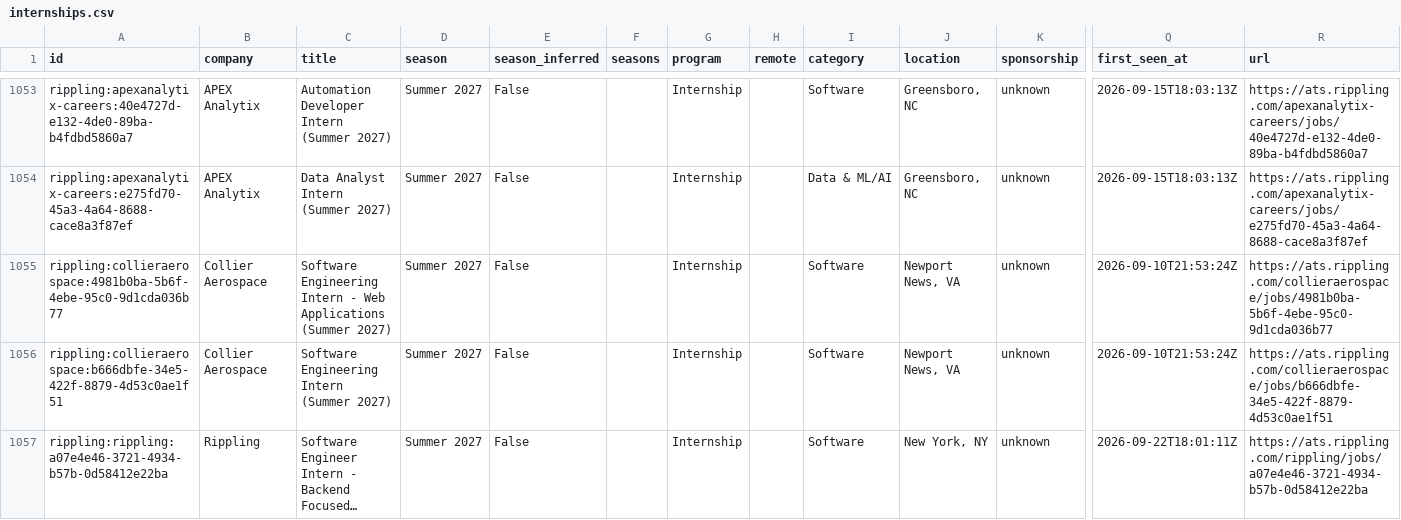
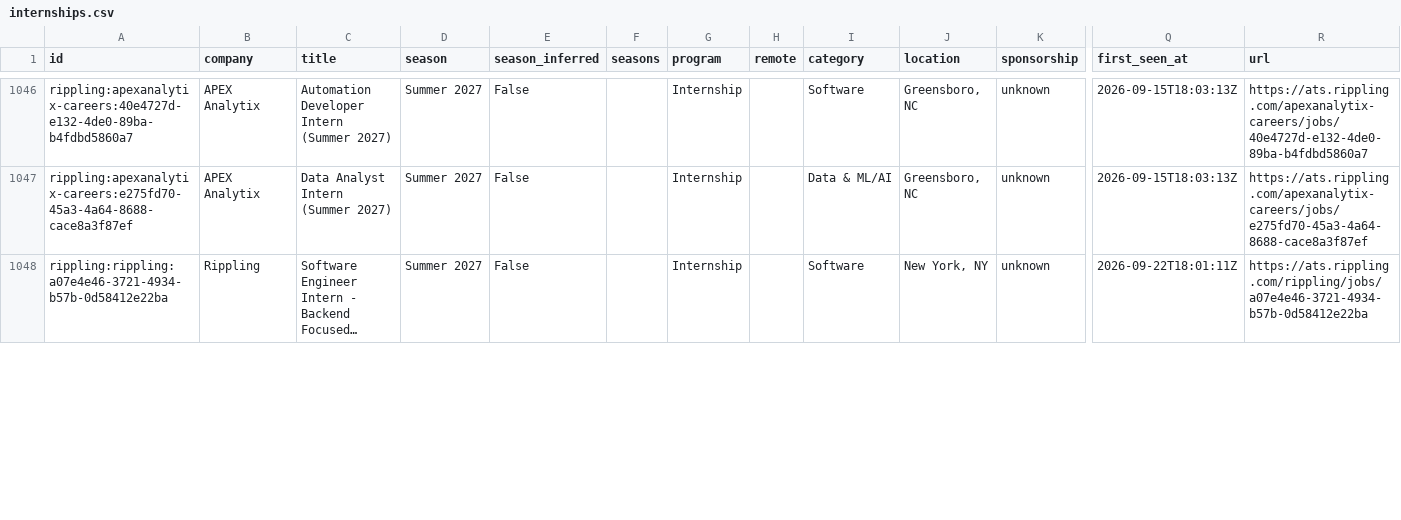
Before and after one commit to superasymmetry/internship-alerts, a CSV file: data/internships.csv, drawn as a sheet; only a part is shown, gaps mark what is left out; long unchanged cells end in …; removed rows and columns are numbered as before the commit, all else as after; rows hold the shown columns only; the diff covers the shown part only; the diff names each change by its address in the sheet, - before the commit and + after, or states it on an @@ line.

```diff
--- a/data/internships.csv
+++ b/data/internships.csv
-row 1055: rippling:collieraerospace:4981b0ba-5b6f-4ebe-95c0-9d1cda036b77 | Collier Aerospace | Software Engineering Intern - Web Applications (Summer 2027) | Summer 2027 | False |  | Internship |  | Software | Newport News, VA | unknown | 2026-09-10T21:53:24Z | https://ats.rippling.com/collieraerospace/jobs/4981b0ba-5b6f-4ebe-95c0-9d1cda036b77
-row 1056: rippling:collieraerospace:b666dbfe-34e5-422f-8879-4d53c0ae1f51 | Collier Aerospace | Software Engineering Intern (Summer 2027) | Summer 2027 | False |  | Internship |  | Software | Newport News, VA | unknown | 2026-09-10T21:53:24Z | https://ats.rippling.com/collieraerospace/jobs/b666dbfe-34e5-422f-8879-4d53c0ae1f51
```
Also changed, not shown: 1 added row, 8 removed rows, 13 moved rows and 1 edited cell elsewhere in this file, docs/internships.csv, 15 other files.
